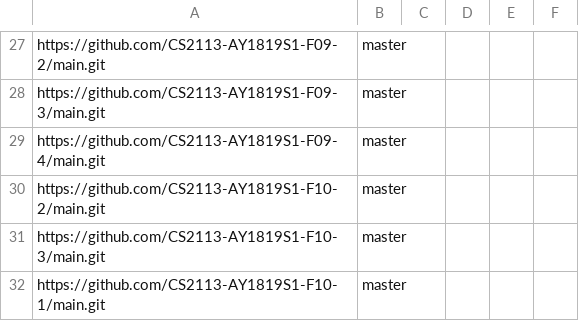
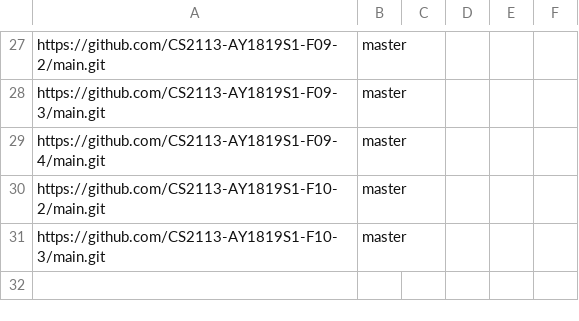
Before and after one commit to nusCS2113-AY1819S1/dashboard, a CSV file: config/repo-config.csv, drawn as a sheet; only a part is shown, gaps mark what is left out.

Commit message:
remove F10-1

```diff
--- a/config/repo-config.csv
+++ b/config/repo-config.csv
@@ -31,2 +31 @@ https://github.com/CS2113-AY1819S1-F10-2/main.git,master,,,,
 https://github.com/CS2113-AY1819S1-F10-3/main.git,master,,,,
-https://github.com/CS2113-AY1819S1-F10-1/main.git,master,,,,
```
